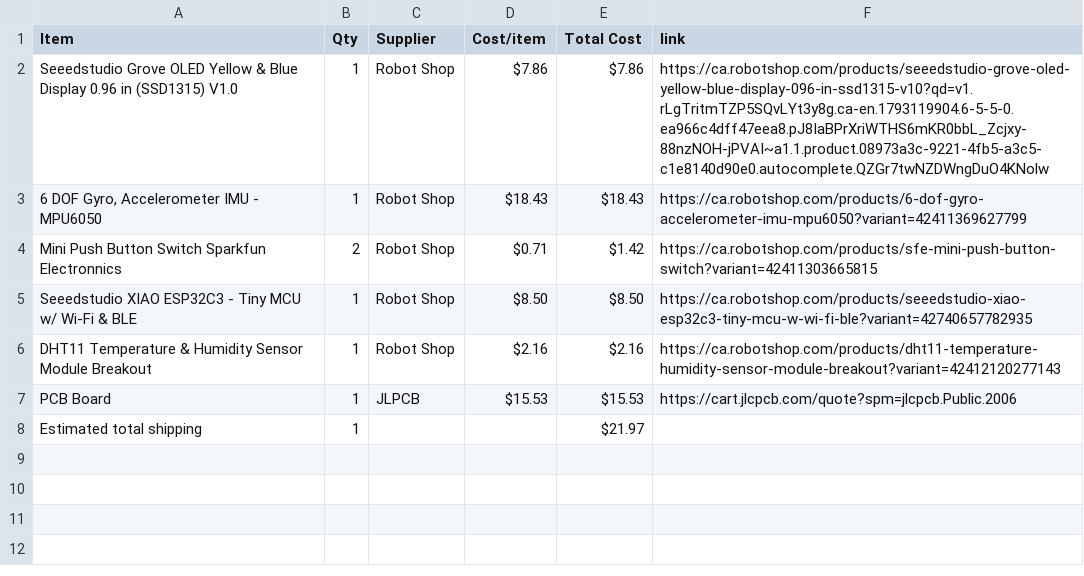
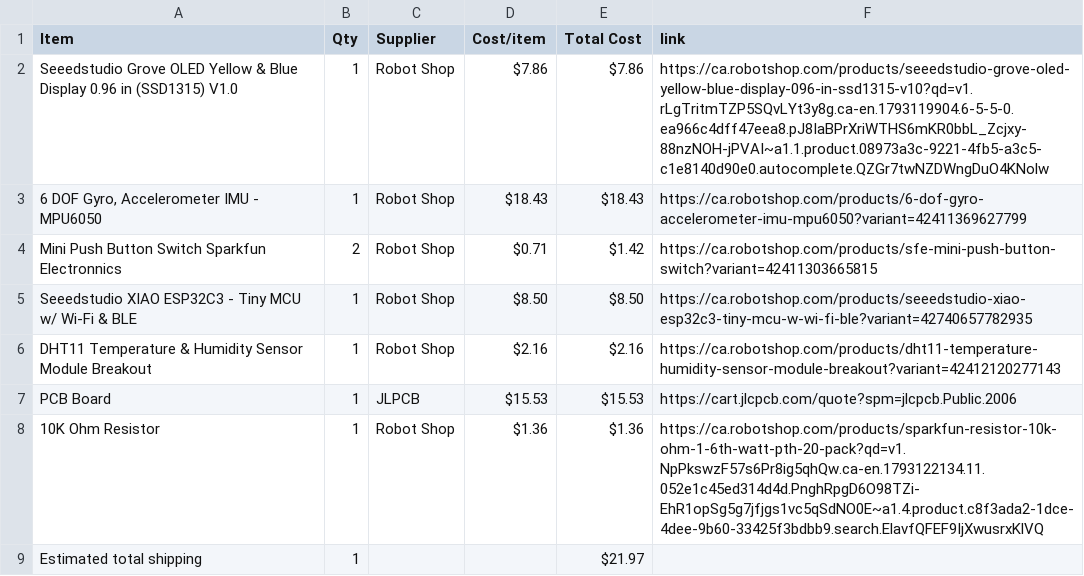
Before and after one commit to ZaraeQurashi/Starbie, a CSV file: BOM.csv, drawn as a sheet; the diff names each change by its address in the sheet, - before the commit and + after, or states it on an @@ line.

Commit message:
Sync Starbie from Half Life

```diff
--- a/BOM.csv
+++ b/BOM.csv
+row 8: 10K Ohm Resistor | 1 | Robot Shop | $1.36 | $1.36 | https://ca.robotshop.com/products/sparkfun-resistor-10k-ohm-1-6th-watt-pth-20-pack?qd=v1.NpPkswzF57s6Pr8ig5qhQw.ca-en.1793122134.11.052e1c45ed314d4d.PnghRpgD6O98TZi-EhR1opSg5g7jfjgs1vc5qSdNO0E~a1.4.product.c8f3ada2-1dce-4dee-9b60-33425f3bdbb9.search.ElavfQFEF9IjXwusrxKlVQ
```
